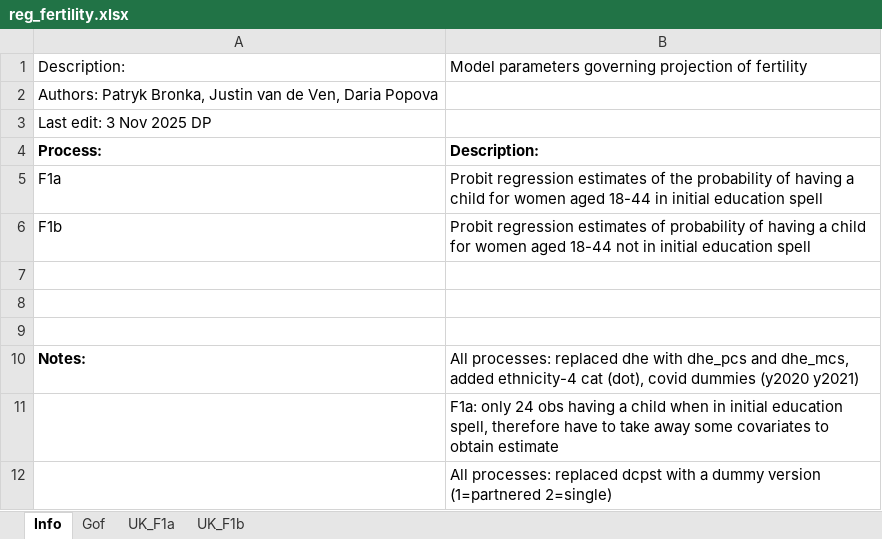
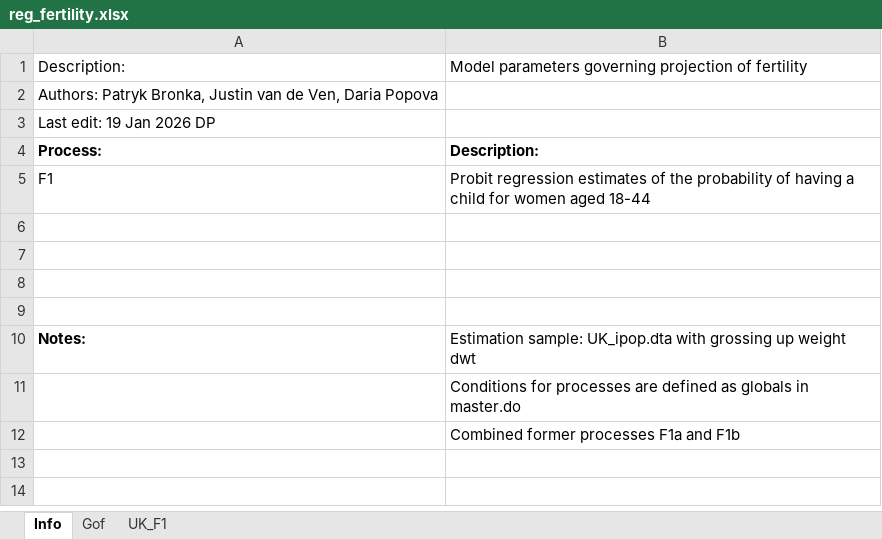
Before and after one commit to centreformicrosimulation/SimPaths, an Excel workbook: input/reg_fertility.xlsx, sheet Info, drawn as a sheet; values as stored, in another font and other column widths than the file's, no borders; removed rows and columns are numbered as before the commit, all else as after; the diff names each change by its address in the sheet, - before the commit and + after, or states it on an @@ line.

```diff
--- a/input/reg_fertility.xlsx (sheet Info)
+++ b/input/reg_fertility.xlsx (sheet Info)
-sheet tab: UK_F1a
+sheet tab: UK_F1
-sheet tab: UK_F1b
-A3: Last edit: 3 Nov 2025 DP
+A3: Last edit: 19 Jan 2026 DP
-A5: F1a
+A5: F1
-B5: …aged 18-44 in initial education spell
+B5: …aged 18-44
-row 6: F1b | Probit regression estimates of probability of having a child for women aged 18-44 not in initial education spell
+row 9: (empty)
-B10: All processes: replaced dhe with dhe_pcs and dhe_mcs, added ethnicity-4 cat (dot), covid dummies (y2020 y2021)
+B10: Estimation sample: UK_ipop.dta with grossing up weight dwt
-B11: F1a: only 24 obs having a child when in initial education spell, therefore have to take away some covariates to obtain estimate
+B11: Conditions for processes are defined as globals in master.do
-B12: All processes: replaced dcpst with a dummy version (1=partnered 2=single)
+B12: Combined former processes F1a and F1b
```
Also changed, not shown: sheet UK_F1, sheet Gof, input/reg_health.xlsx, input/reg_home_ownership.xlsx, 17 other files.
